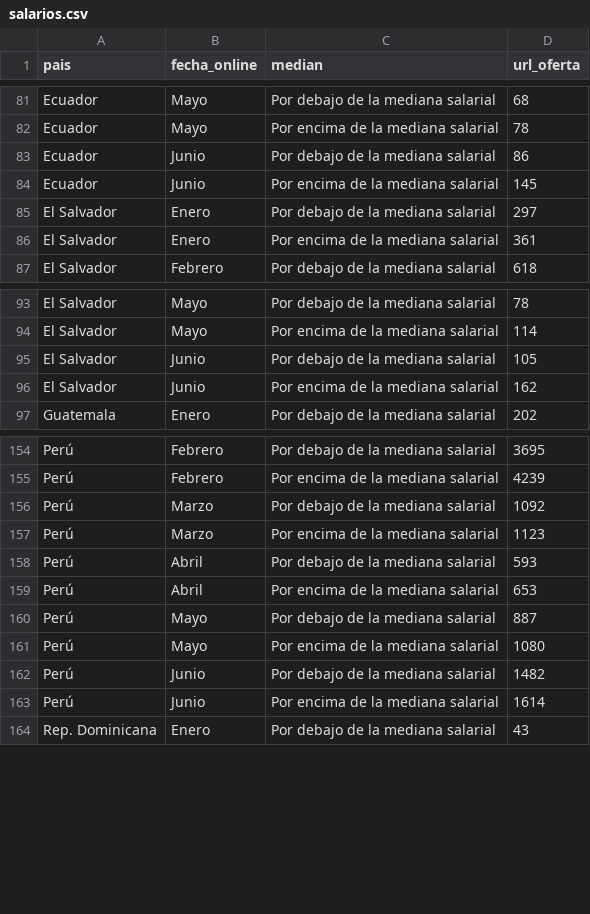
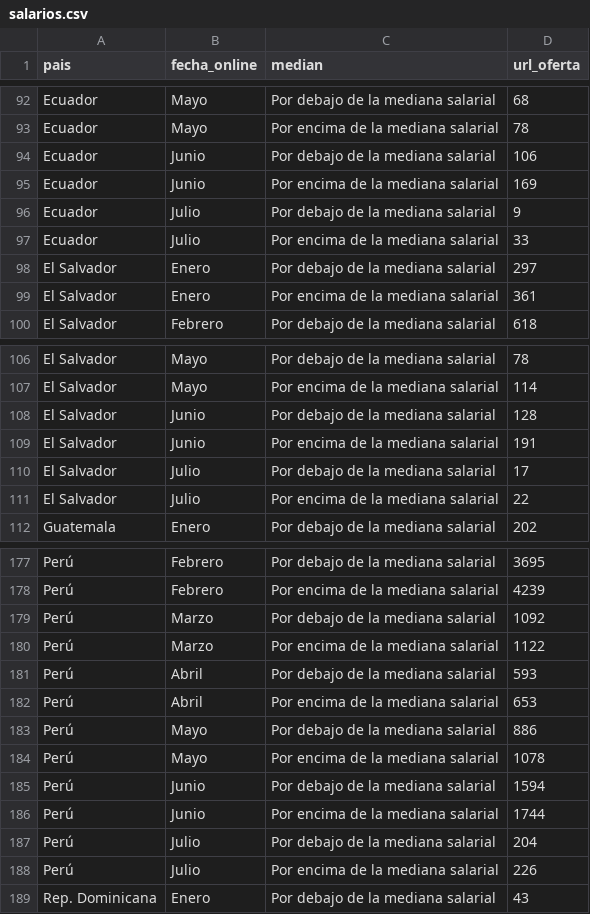
Before and after one commit to AlvaroAltamiranoM/unilyrics-hotmail.com, a CSV file: tables/salarios.csv, drawn as a sheet; only a part is shown, gaps mark what is left out; the diff covers the shown part only.

```diff
--- a/tables/salarios.csv
+++ b/tables/salarios.csv
@@ -82,4 +93,6 @@ Ecuador,Mayo,Por debajo de la mediana salarial,68
 Ecuador,Mayo,Por encima de la mediana salarial,78
-Ecuador,Junio,Por debajo de la mediana salarial,86
-Ecuador,Junio,Por encima de la mediana salarial,145
+Ecuador,Junio,Por debajo de la mediana salarial,106
+Ecuador,Junio,Por encima de la mediana salarial,169
+Ecuador,Julio,Por debajo de la mediana salarial,9
+Ecuador,Julio,Por encima de la mediana salarial,33
 El Salvador,Enero,Por debajo de la mediana salarial,297
@@ -94,4 +107,6 @@ El Salvador,Mayo,Por debajo de la mediana salarial,78
 El Salvador,Mayo,Por encima de la mediana salarial,114
-El Salvador,Junio,Por debajo de la mediana salarial,105
-El Salvador,Junio,Por encima de la mediana salarial,162
+El Salvador,Junio,Por debajo de la mediana salarial,128
+El Salvador,Junio,Por encima de la mediana salarial,191
+El Salvador,Julio,Por debajo de la mediana salarial,17
+El Salvador,Julio,Por encima de la mediana salarial,22
 Guatemala,Enero,Por debajo de la mediana salarial,202
@@ -156,9 +179,11 @@ Perú,Febrero,Por encima de la mediana salarial,4239
 Perú,Marzo,Por debajo de la mediana salarial,1092
-Perú,Marzo,Por encima de la mediana salarial,1123
+Perú,Marzo,Por encima de la mediana salarial,1122
 Perú,Abril,Por debajo de la mediana salarial,593
 Perú,Abril,Por encima de la mediana salarial,653
-Perú,Mayo,Por debajo de la mediana salarial,887
-Perú,Mayo,Por encima de la mediana salarial,1080
-Perú,Junio,Por debajo de la mediana salarial,1482
-Perú,Junio,Por encima de la mediana salarial,1614
+Perú,Mayo,Por debajo de la mediana salarial,886
+Perú,Mayo,Por encima de la mediana salarial,1078
+Perú,Junio,Por debajo de la mediana salarial,1594
+Perú,Junio,Por encima de la mediana salarial,1744
+Perú,Julio,Por debajo de la mediana salarial,204
+Perú,Julio,Por encima de la mediana salarial,226
 Rep. Dominicana,Enero,Por debajo de la mediana salarial,43
```
Also changed, not shown: 25 added rows and 37 edited cells elsewhere in this file, tables/google.csv, tables/table1.csv, 4 other files.
